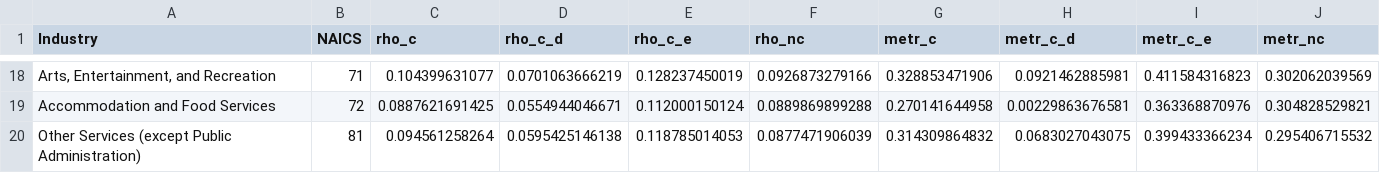
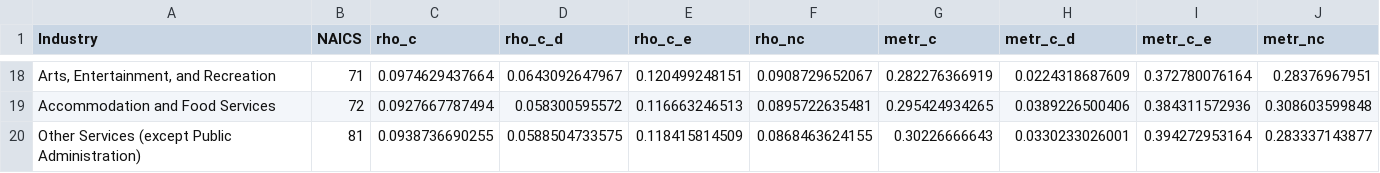
Before and after one commit to PSLmodels/Cost-of-Capital-Calculator, a CSV file: Python/btax/output/calculations_by_industry.csv, drawn as a sheet; only a part is shown, gaps mark what is left out; the diff covers the shown part only; the diff names each change by its address in the sheet, - before the commit and + after, or states it on an @@ line.

```diff
--- a/Python/btax/output/calculations_by_industry.csv
+++ b/Python/btax/output/calculations_by_industry.csv
-C18 (rho_c): 0.104399631077
+C18 (rho_c): 0.0974629437664
-D18 (rho_c_d): 0.0701063666219
+D18 (rho_c_d): 0.0643092647967
-E18 (rho_c_e): 0.128237450019
+E18 (rho_c_e): 0.120499248151
-F18 (rho_nc): 0.0926873279166
+F18 (rho_nc): 0.0908729652067
-G18 (metr_c): 0.328853471906
+G18 (metr_c): 0.282276366919
-H18 (metr_c_d): 0.0921462885981
+H18 (metr_c_d): 0.0224318687609
-I18 (metr_c_e): 0.411584316823
+I18 (metr_c_e): 0.372780076164
-J18 (metr_nc): 0.302062039569
+J18 (metr_nc): 0.28376967951
-C19 (rho_c): 0.0887621691425
+C19 (rho_c): 0.0927667787494
-D19 (rho_c_d): 0.0554944046671
+D19 (rho_c_d): 0.058300595572
-E19 (rho_c_e): 0.112000150124
+E19 (rho_c_e): 0.116663246513
-F19 (rho_nc): 0.0889869899288
+F19 (rho_nc): 0.0895722635481
-G19 (metr_c): 0.270141644958
+G19 (metr_c): 0.295424934265
-H19 (metr_c_d): 0.00229863676581
+H19 (metr_c_d): 0.0389226500406
-I19 (metr_c_e): 0.363368870976
+I19 (metr_c_e): 0.384311572936
-J19 (metr_nc): 0.304828529821
+J19 (metr_nc): 0.308603599848
-C20 (rho_c): 0.094561258264
+C20 (rho_c): 0.0938736690255
-D20 (rho_c_d): 0.0595425146138
+D20 (rho_c_d): 0.0588504733575
-E20 (rho_c_e): 0.118785014053
+E20 (rho_c_e): 0.118415814509
-F20 (rho_nc): 0.0877471906039
+F20 (rho_nc): 0.0868463624155
-G20 (metr_c): 0.314309864832
+G20 (metr_c): 0.30226666643
-H20 (metr_c_d): 0.0683027043075
+H20 (metr_c_d): 0.0330233026001
-I20 (metr_c_e): 0.399433366234
+I20 (metr_c_e): 0.394272953164
-J20 (metr_nc): 0.295406715532
+J20 (metr_nc): 0.283337143877
```
Also changed, not shown: 4 added rows, 4 removed rows and 56 edited cells elsewhere in this file, 10 other files.
